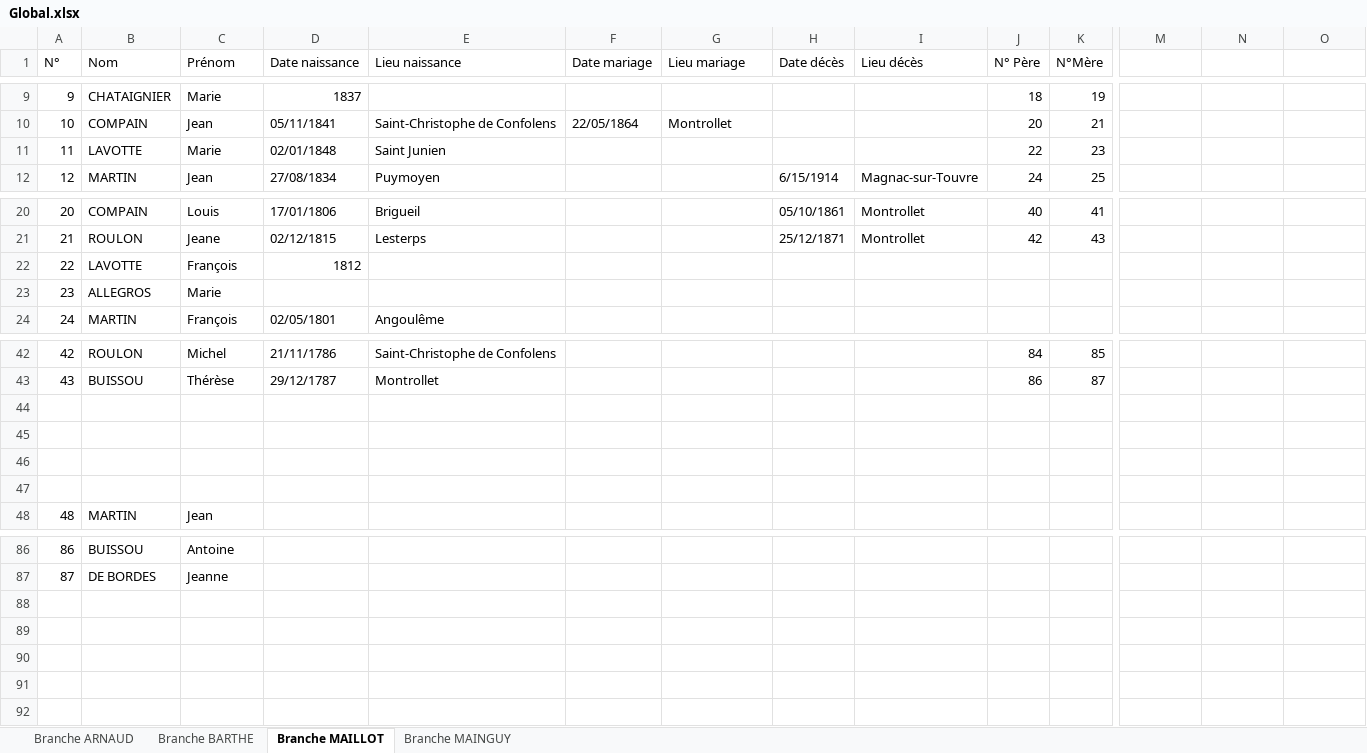
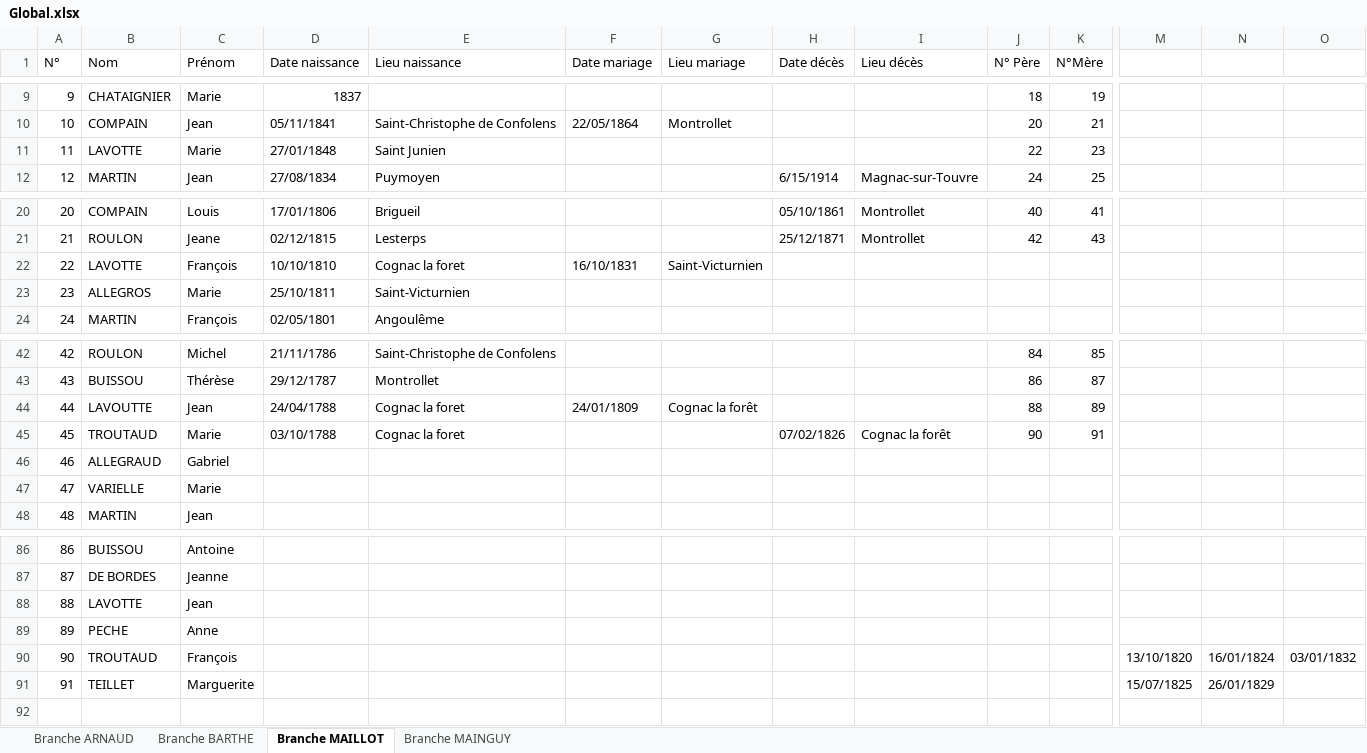
Before and after one commit to Julian-Arnaud/Genealogie, an Excel workbook: Famille/Global.xlsx, sheet Branche MAILLOT, drawn as a sheet; only a part is shown, gaps mark what is left out; values as stored, in another font and other column widths than the file's, no borders; table styles not drawn; rows hold the shown columns only; the diff names each change by its address in the sheet, - before the commit and + after, or states it on an @@ line.

Commit message:
Nouveaux ajouts sur sous branche LAVOTTE-ALLEGRAUD

```diff
--- a/Famille/Global.xlsx (sheet Branche MAILLOT)
+++ b/Famille/Global.xlsx (sheet Branche MAILLOT)
-D11 (Date naissance): 02/01/1848
+D11 (Date naissance): 27/01/1848
-D22 (Date naissance): 1812
+D22 (Date naissance): 10/10/1810
-E22 (Lieu naissance): (empty)
+E22 (Lieu naissance): Cognac la foret
-F22 (Date mariage): (empty)
+F22 (Date mariage): 16/10/1831
-G22 (Lieu mariage): (empty)
+G22 (Lieu mariage): Saint-Victurnien
-D23 (Date naissance): (empty)
+D23 (Date naissance): 25/10/1811
-E23 (Lieu naissance): (empty)
+E23 (Lieu naissance): Saint-Victurnien
-row 44: (empty)
+row 44: 44 | LAVOUTTE | Jean | 24/04/1788 | Cognac la foret | 24/01/1809 | Cognac la forêt |  |  | 88 | 89
-row 45: (empty)
+row 45: 45 | TROUTAUD | Marie | 03/10/1788 | Cognac la foret |  |  | 07/02/1826 | Cognac la forêt | 90 | 91
-row 46: (empty)
+row 46: 46 | ALLEGRAUD | Gabriel
-row 47: (empty)
+row 47: 47 | VARIELLE | Marie
-row 88: (empty)
+row 88: 88 | LAVOTTE | Jean
-row 89: (empty)
+row 89: 89 | PECHE | Anne
-row 90: (empty)
+row 90: 90 | TROUTAUD | François |  |  |  |  |  |  |  |  | 13/10/1820 | 16/01/1824 | 03/01/1832
-row 91: (empty)
+row 91: 91 | TEILLET | Marguerite |  |  |  |  |  |  |  |  | 15/07/1825 | 26/01/1829
```
